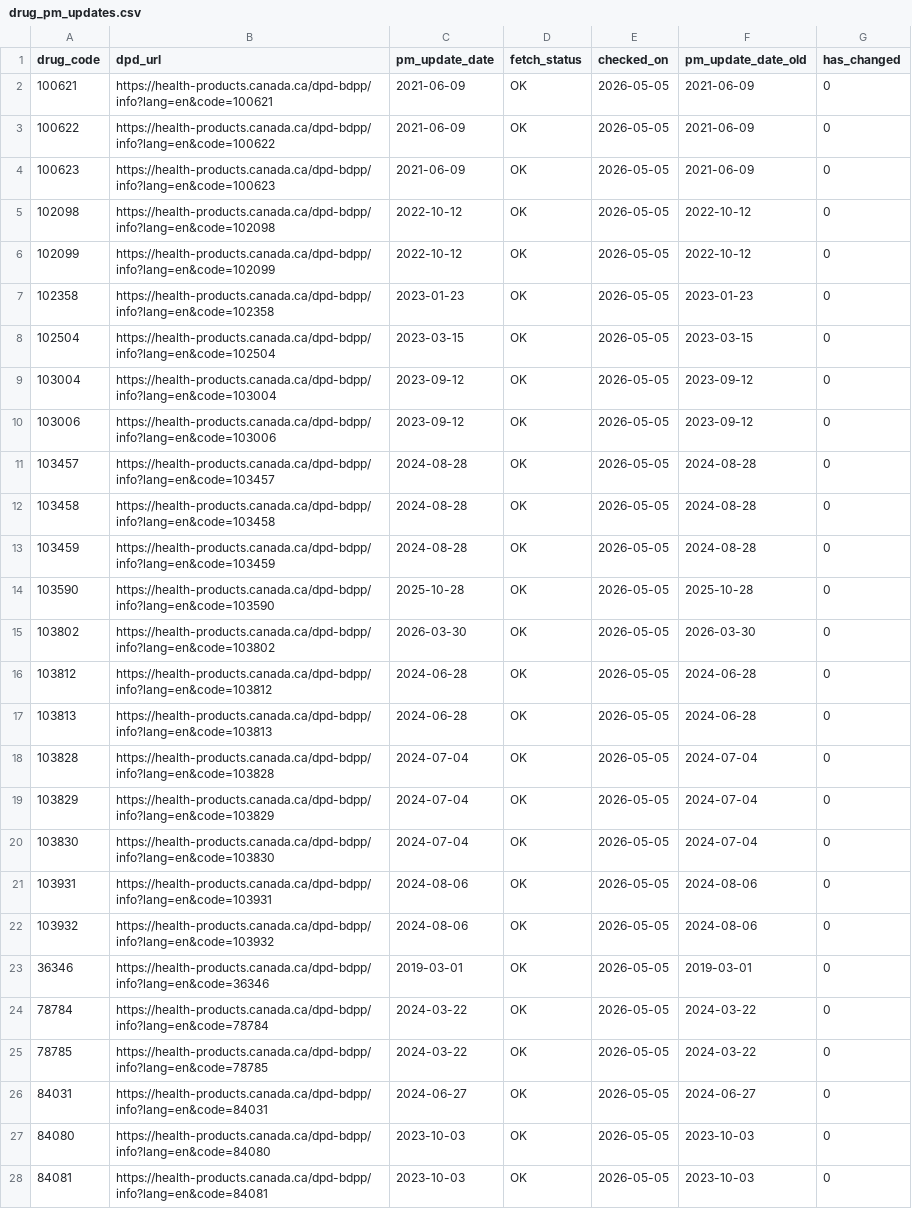
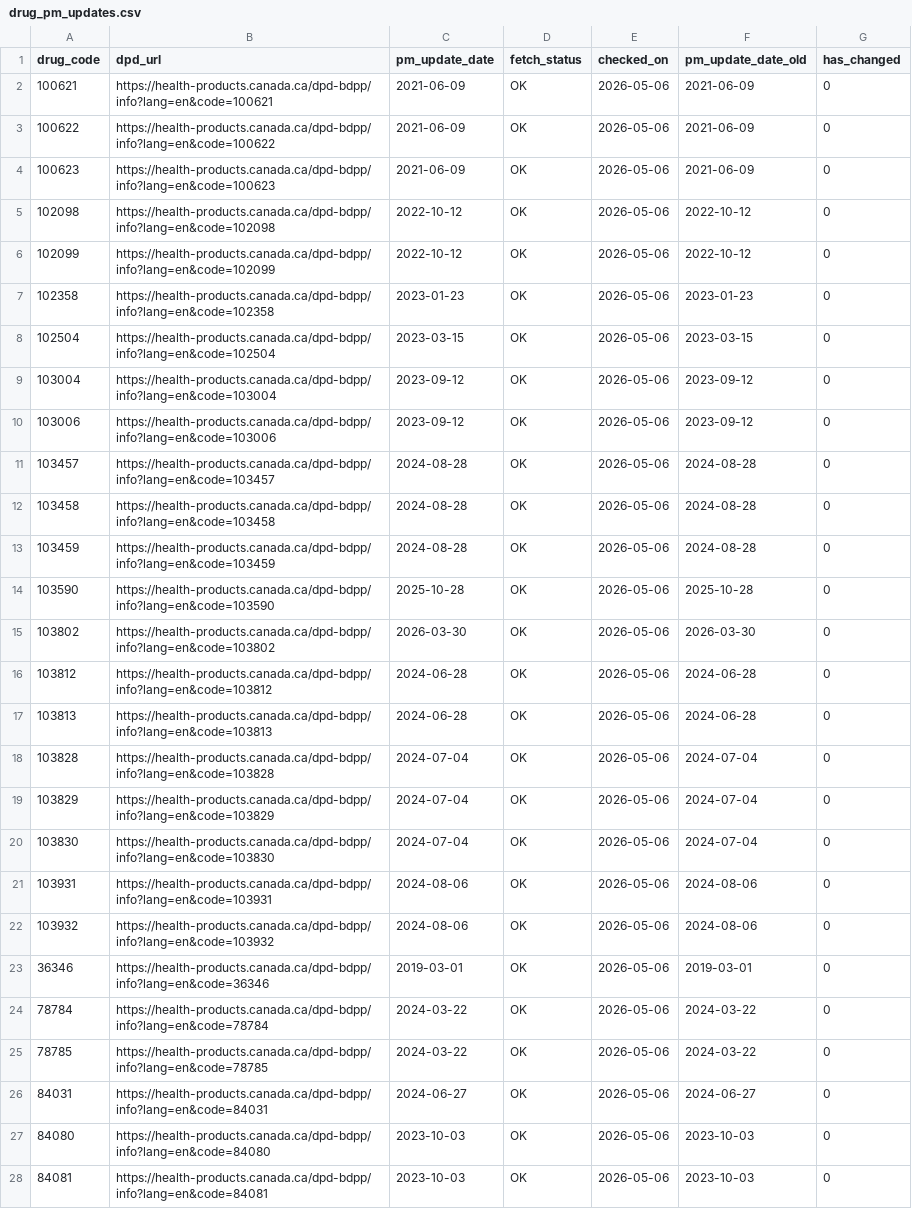
Before and after one commit to FrederickProvost/Health-Canada-Product-Monograph-Monitoring, a CSV file: Data/drug_pm_updates.csv, drawn as a sheet; only a part is shown; the diff covers the shown part only; the diff names each change by its address in the sheet, - before the commit and + after, or states it on an @@ line.

```diff
--- a/Data/drug_pm_updates.csv
+++ b/Data/drug_pm_updates.csv
-E2:E28 (checked_on): 2026-05-05
+E2:E28 (checked_on): 2026-05-06
```
Also changed, not shown: 117 edited cells elsewhere in this file.
